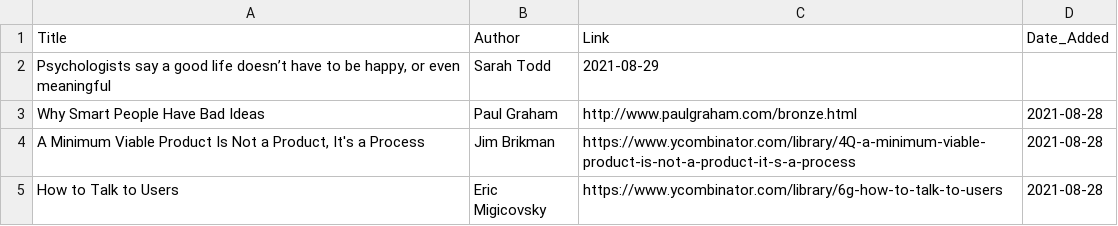
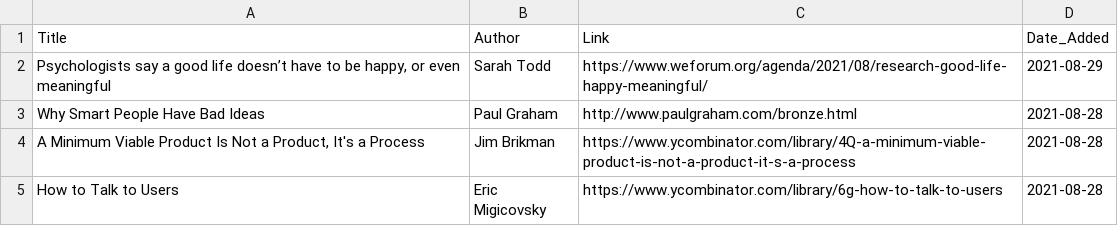
Before and after one commit to jacechua/infinite-library-babel, a CSV file: articles.csv, drawn as a sheet; only a part is shown.

Commit message:
Update articles.csv

```diff
--- a/articles.csv
+++ b/articles.csv
@@ -1,3 +1,3 @@
 Title,Author,Link,Date_Added
-"Psychologists say a good life doesn’t have to be happy, or even meaningful",Sarah Todd,2021-08-29
+"Psychologists say a good life doesn’t have to be happy, or even meaningful",Sarah Todd,https://www.weforum.org/agenda/2021/08/research-good-life-happy-meaningful/,2021-08-29
 "Why Smart People Have Bad Ideas",Paul Graham,http://www.paulgraham.com/bronze.html,2021-08-28
```
